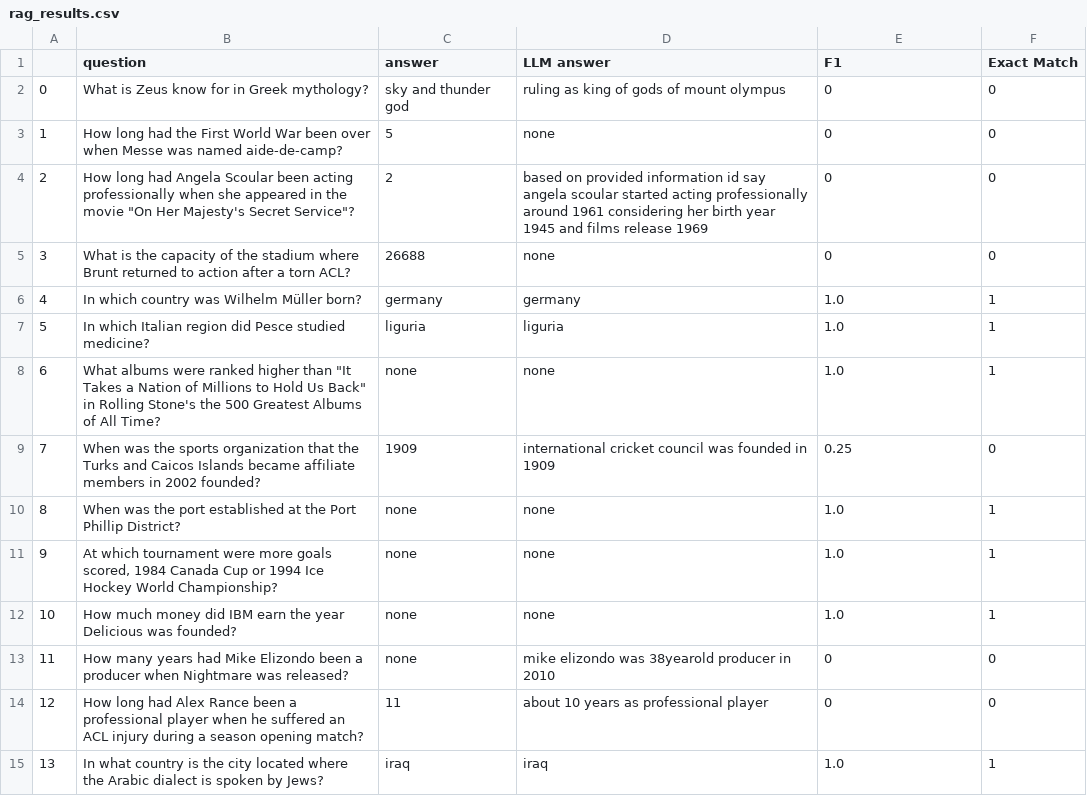
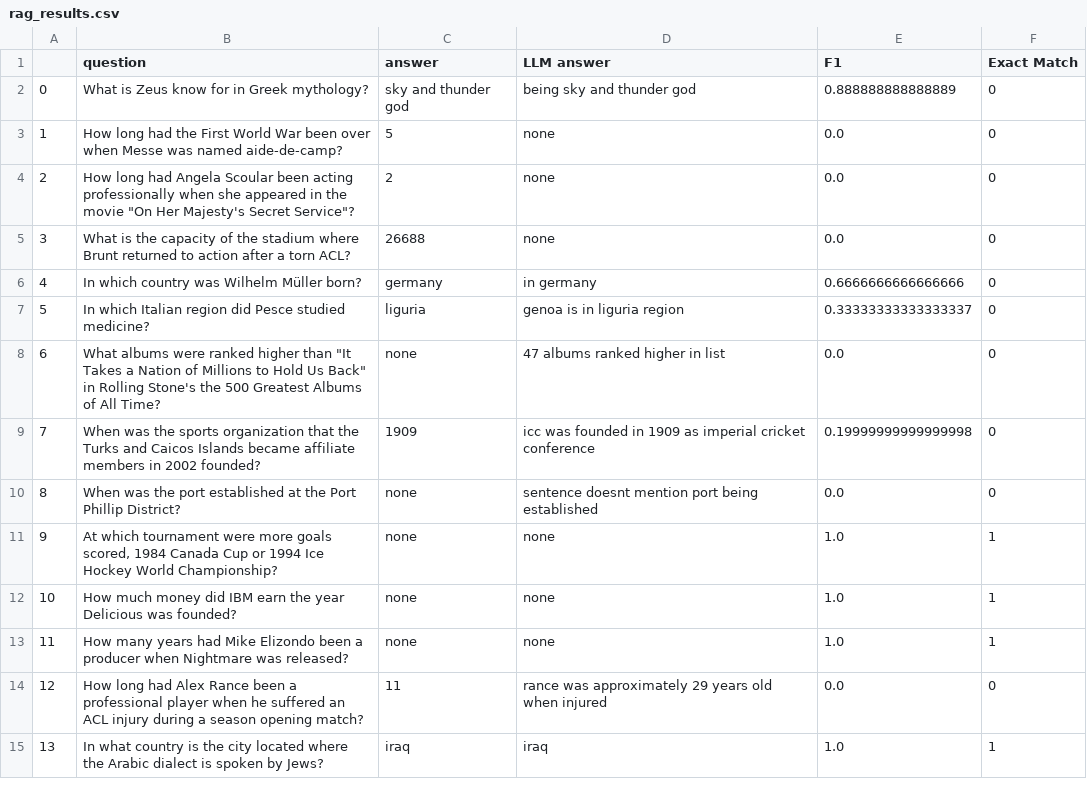
Before and after one commit to fabiograssiotto/IA024, a CSV file: Aula_8_9/results/rag_results.csv, drawn as a sheet; only a part is shown; the diff covers the shown part only.

Commit message:
updated results prints

```diff
--- a/Aula_8_9/results/rag_results.csv
+++ b/Aula_8_9/results/rag_results.csv
@@ -1,15 +1,15 @@
 ,question,answer,LLM answer,F1,Exact Match
-0,What is Zeus know for in Greek mythology?,sky and thunder god,ruling as king of gods of mount olympus,0,0
-1,How long had the First World War been over when Messe was named aide-de-camp?,5,none,0,0
-2,"How long had Angela Scoular been acting professionally when she appeared in the movie ""On Her Majesty's Secret Service""?",2,based on provided information id say angela scoular started acting professionally around 1961 considering her birth year 1945 and films release 1969,0,0
-3,What is the capacity of the stadium where Brunt returned to action after a torn ACL?,26688,none,0,0
-4,In which country was Wilhelm Müller born?,germany,germany,1.0,1
-5,In which Italian region did Pesce studied medicine?,liguria,liguria,1.0,1
-6,"What albums were ranked higher than ""It Takes a Nation of Millions to Hold Us Back"" in Rolling Stone's the 500 Greatest Albums of All Time?",none,none,1.0,1
-7,When was the sports organization that the Turks and Caicos Islands became affiliate members in 2002 founded?,1909,international cricket council was founded in 1909,0.25,0
-8,When was the port established at the Port Phillip District?,none,none,1.0,1
+0,What is Zeus know for in Greek mythology?,sky and thunder god,being sky and thunder god,0.888888888888889,0
+1,How long had the First World War been over when Messe was named aide-de-camp?,5,none,0.0,0
+2,"How long had Angela Scoular been acting professionally when she appeared in the movie ""On Her Majesty's Secret Service""?",2,none,0.0,0
+3,What is the capacity of the stadium where Brunt returned to action after a torn ACL?,26688,none,0.0,0
+4,In which country was Wilhelm Müller born?,germany,in germany,0.6666666666666666,0
+5,In which Italian region did Pesce studied medicine?,liguria,genoa is in liguria region,0.33333333333333337,0
+6,"What albums were ranked higher than ""It Takes a Nation of Millions to Hold Us Back"" in Rolling Stone's the 500 Greatest Albums of All Time?",none,47 albums ranked higher in list,0.0,0
+7,When was the sports organization that the Turks and Caicos Islands became affiliate members in 2002 founded?,1909,icc was founded in 1909 as imperial cricket conference,0.19999999999999998,0
+8,When was the port established at the Port Phillip District?,none,sentence doesnt mention port being established,0.0,0
 9,"At which tournament were more goals scored, 1984 Canada Cup or 1994 Ice Hockey World Championship?",none,none,1.0,1
 10,How much money did IBM earn the year Delicious was founded?,none,none,1.0,1
-11,How many years had Mike Elizondo been a producer when Nightmare was released?,none,mike elizondo was 38yearold producer in 2010,0,0
-12,How long had Alex Rance been a professional player when he suffered an ACL injury during a season opening match?,11,about 10 years as professional player,0,0
+11,How many years had Mike Elizondo been a producer when Nightmare was released?,none,none,1.0,1
+12,How long had Alex Rance been a professional player when he suffered an ACL injury during a season opening match?,11,rance was approximately 29 years old when injured,0.0,0
 13,In what country is the city located where the Arabic dialect is spoken by Jews?,iraq,iraq,1.0,1
```
Also changed, not shown: 133 edited cells elsewhere in this file, 2 other files.
